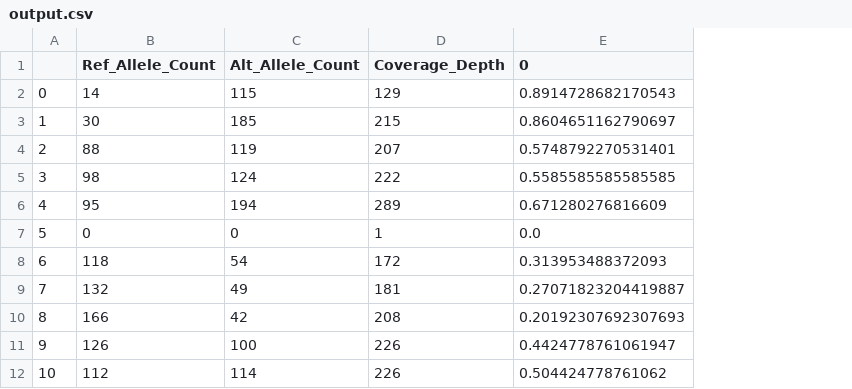
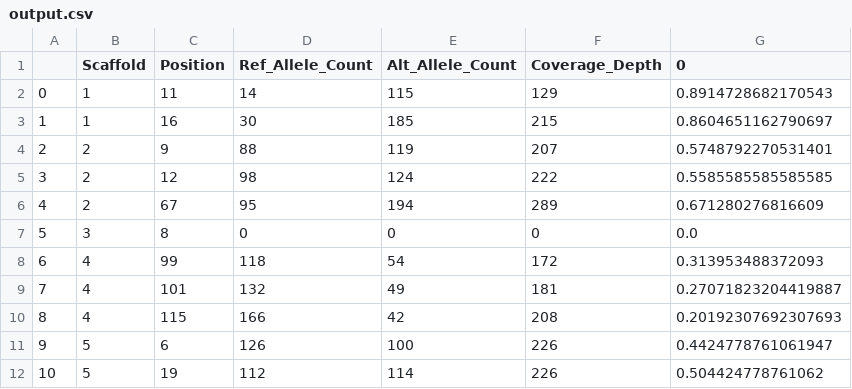
Before and after one commit to bbaous/albbousmsc, a CSV file: output.csv, drawn as a sheet; addresses are those after the commit; the diff names each change by its address in the sheet, - before the commit and + after, or states it on an @@ line.

Commit message:
Corrected the missing value

```diff
--- a/output.csv
+++ b/output.csv
+column B (Scaffold), rows 2-12: 1 | 1 | 2 | 2 | 2 | 3 | 4 | 4 | 4 | 5 | 5
+column C (Position), rows 2-12: 11 | 16 | 9 | 12 | 67 | 8 | 99 | 101 | 115 | 6 | 19
-F7 (Coverage_Depth): 1
+F7 (Coverage_Depth): 0
```
Also changed, not shown: 1 other file.
